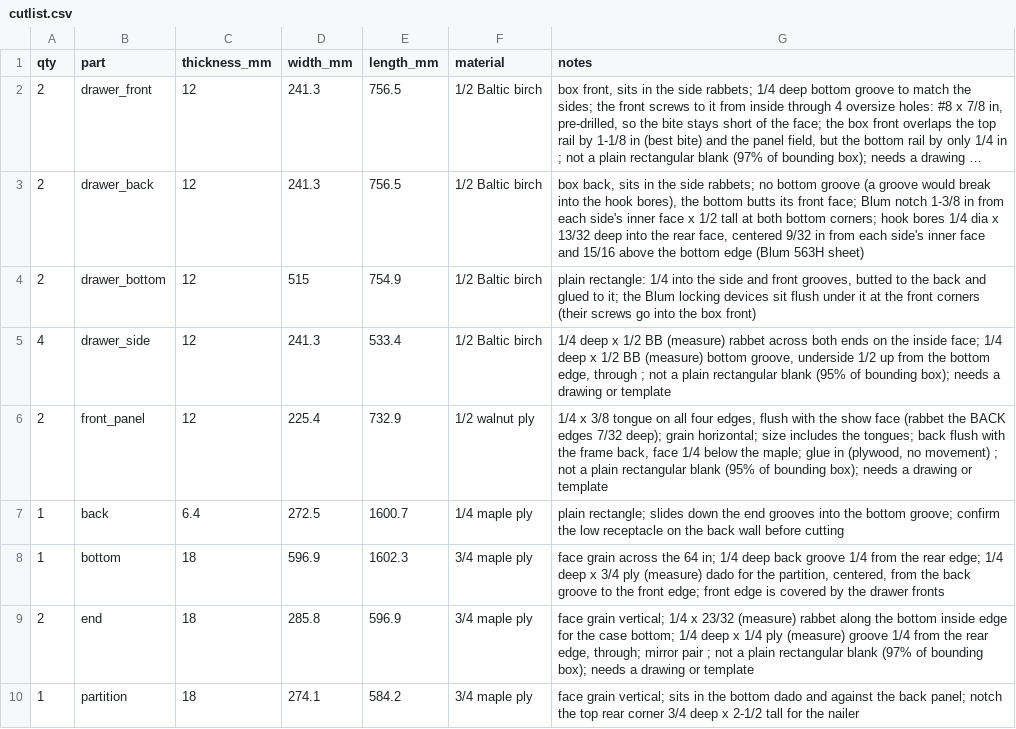
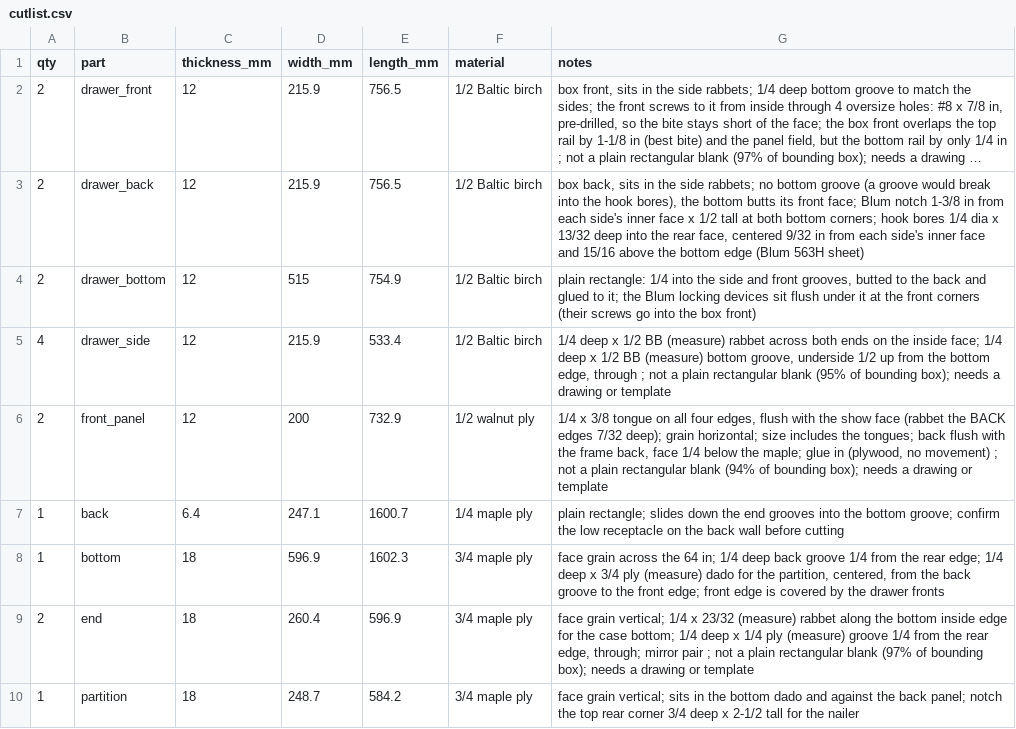
Before and after one commit to bblietz/3d-modeling-brain, a CSV file: projects/Built-in-bench/cutlist.csv, drawn as a sheet; only a part is shown; long unchanged cells end in …; the diff covers the shown part only; the diff names each change by its address in the sheet, - before the commit and + after, or states it on an @@ line.

```diff
--- a/projects/Built-in-bench/cutlist.csv
+++ b/projects/Built-in-bench/cutlist.csv
-D2:D3 (width_mm): 241.3
+D2:D3 (width_mm): 215.9
-D5 (width_mm): 241.3
+D5 (width_mm): 215.9
-D6 (width_mm): 225.4
+D6 (width_mm): 200
-G6 (notes): …rectangular blank (95% of bounding…
+G6 (notes): …rectangular blank (94% of bounding…
-D7 (width_mm): 272.5
+D7 (width_mm): 247.1
-D9 (width_mm): 285.8
+D9 (width_mm): 260.4
-D10 (width_mm): 274.1
+D10 (width_mm): 248.7
```
Also changed, not shown: 8 edited cells elsewhere in this file, 37 other files.
